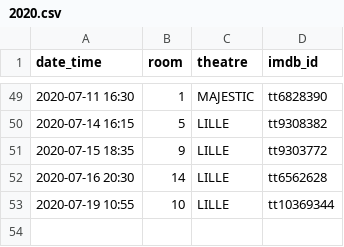
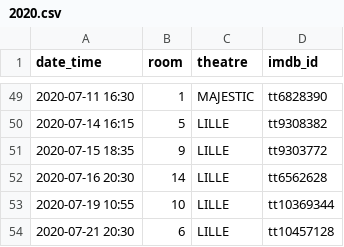
Before and after one commit to mcanouil/imdb_ratings, a CSV file: data/2020.csv, drawn as a sheet; only a part is shown, gaps mark what is left out; the diff names each change by its address in the sheet, - before the commit and + after, or states it on an @@ line.

```diff
--- a/data/2020.csv
+++ b/data/2020.csv
+row 54: 2020-07-21 20:30 | 6 | LILLE | tt10457128
```
Also changed, not shown: data/ratings_ms.csv, 6 other files.
